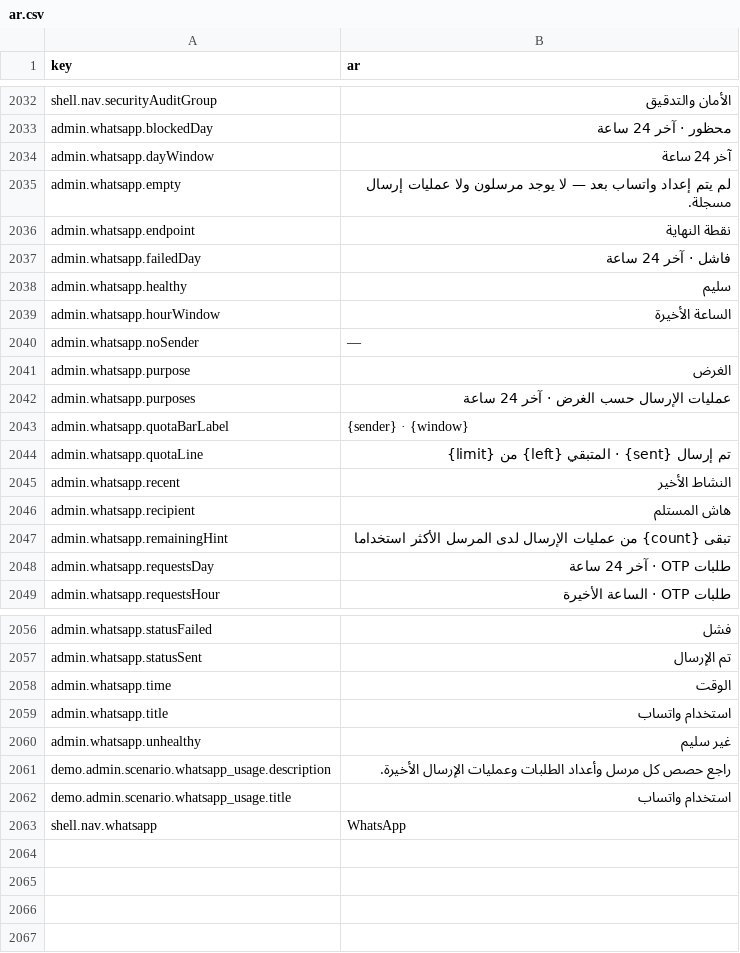
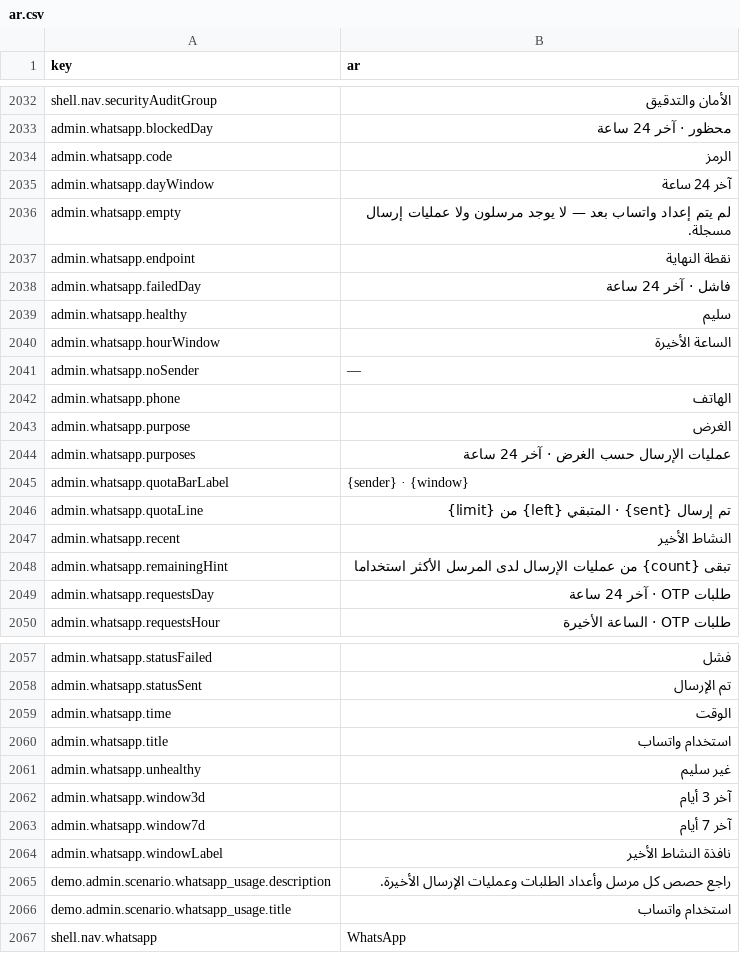
Before and after one commit to david1gp/authworks, a CSV file: public/i18n/ar.csv, drawn as a sheet; only a part is shown, gaps mark what is left out; removed rows and columns are numbered as before the commit, all else as after; the diff names each change by its address in the sheet, - before the commit and + after, or states it on an @@ line.

```diff
--- a/public/i18n/ar.csv
+++ b/public/i18n/ar.csv
+row 2034: admin.whatsapp.code | الرمز
+row 2042: admin.whatsapp.phone | الهاتف
-row 2046: admin.whatsapp.recipient | هاش المستلم
+row 2062: admin.whatsapp.window3d | آخر 3 أيام
+row 2063: admin.whatsapp.window7d | آخر 7 أيام
+row 2064: admin.whatsapp.windowLabel | نافذة النشاط الأخير
```
Also changed, not shown: public/i18n/hu.csv, public/i18n/ja.csv, 23 other files.
